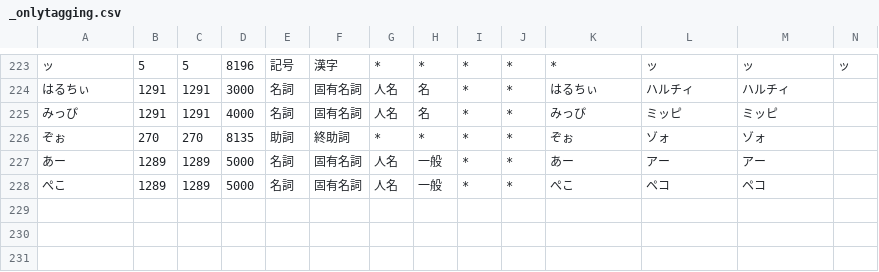
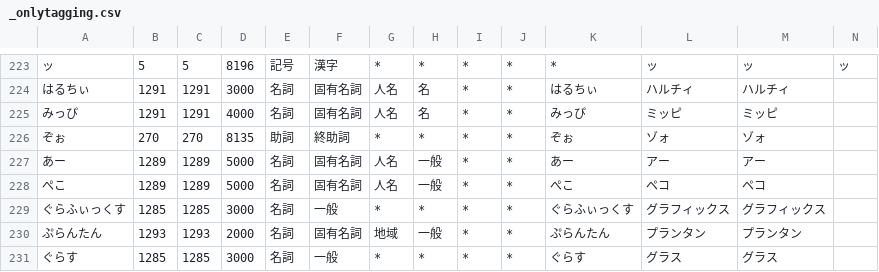
Before and after one commit to millimoji/ribbon, a CSV file: tools/script/_onlytagging.csv, drawn as a sheet; only a part is shown, gaps mark what is left out.

```diff
--- a/tools/script/_onlytagging.csv
+++ b/tools/script/_onlytagging.csv
@@ -228 +228,4 @@
 ぺこ,1289,1289,5000,名詞,固有名詞,人名,一般,*,*,ぺこ,ペコ,ペコ
+ぐらふぃっくす,1285,1285,3000,名詞,一般,*,*,*,*,ぐらふぃっくす,グラフィックス,グラフィックス
+ぷらんたん,1293,1293,2000,名詞,固有名詞,地域,一般,*,*,ぷらんたん,プランタン,プランタン
+ぐらす,1285,1285,3000,名詞,一般,*,*,*,*,ぐらす,グラス,グラス
```
Also changed, not shown: tools/script/user.csv.
